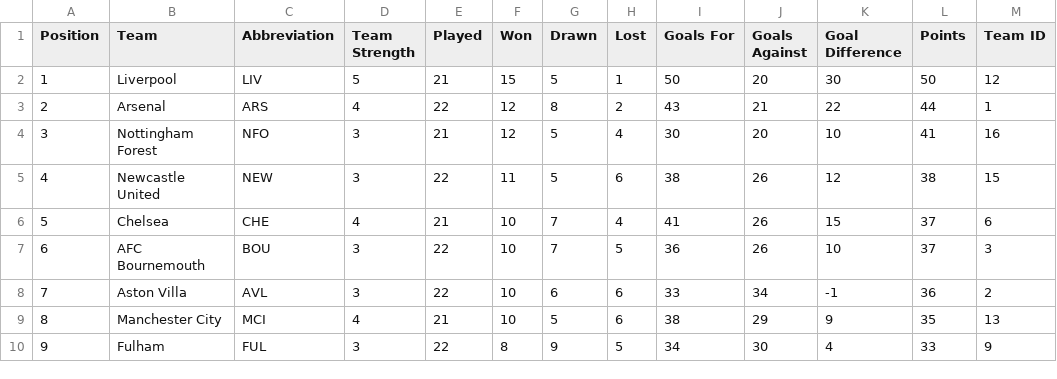
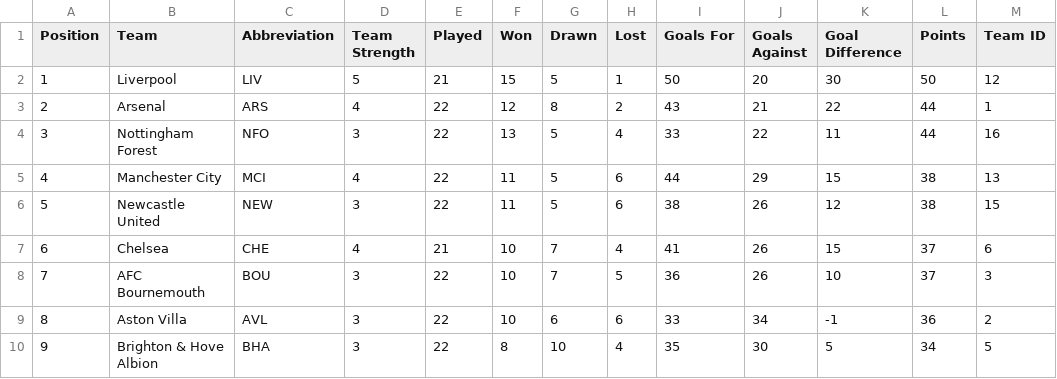
Before and after one commit to ARW4/FPL_Project, a CSV file: Standings.csv, drawn as a sheet; only a part is shown; the diff covers the shown part only.

```diff
--- a/Standings.csv
+++ b/Standings.csv
@@ -3,8 +3,8 @@
 2,"Arsenal","ARS",4,22,12,8,2,43,21,22,44,1
-3,"Nottingham Forest","NFO",3,21,12,5,4,30,20,10,41,16
-4,"Newcastle United","NEW",3,22,11,5,6,38,26,12,38,15
-5,"Chelsea","CHE",4,21,10,7,4,41,26,15,37,6
-6,"AFC Bournemouth","BOU",3,22,10,7,5,36,26,10,37,3
-7,"Aston Villa","AVL",3,22,10,6,6,33,34,-1,36,2
-8,"Manchester City","MCI",4,21,10,5,6,38,29,9,35,13
-9,"Fulham","FUL",3,22,8,9,5,34,30,4,33,9
+3,"Nottingham Forest","NFO",3,22,13,5,4,33,22,11,44,16
+4,"Manchester City","MCI",4,22,11,5,6,44,29,15,38,13
+5,"Newcastle United","NEW",3,22,11,5,6,38,26,12,38,15
+6,"Chelsea","CHE",4,21,10,7,4,41,26,15,37,6
+7,"AFC Bournemouth","BOU",3,22,10,7,5,36,26,10,37,3
+8,"Aston Villa","AVL",3,22,10,6,6,33,34,-1,36,2
+9,"Brighton & Hove Albion","BHA",3,22,8,10,4,35,30,5,34,5
```
Also changed, not shown: 36 edited cells elsewhere in this file, Fixtures.csv, Player.csv, 1 other file.
